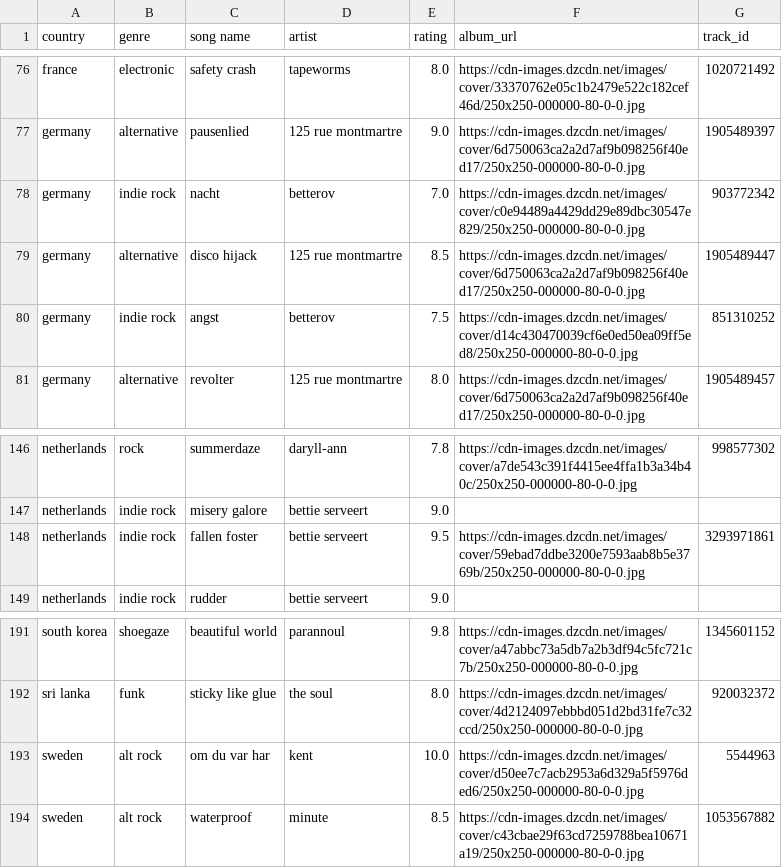
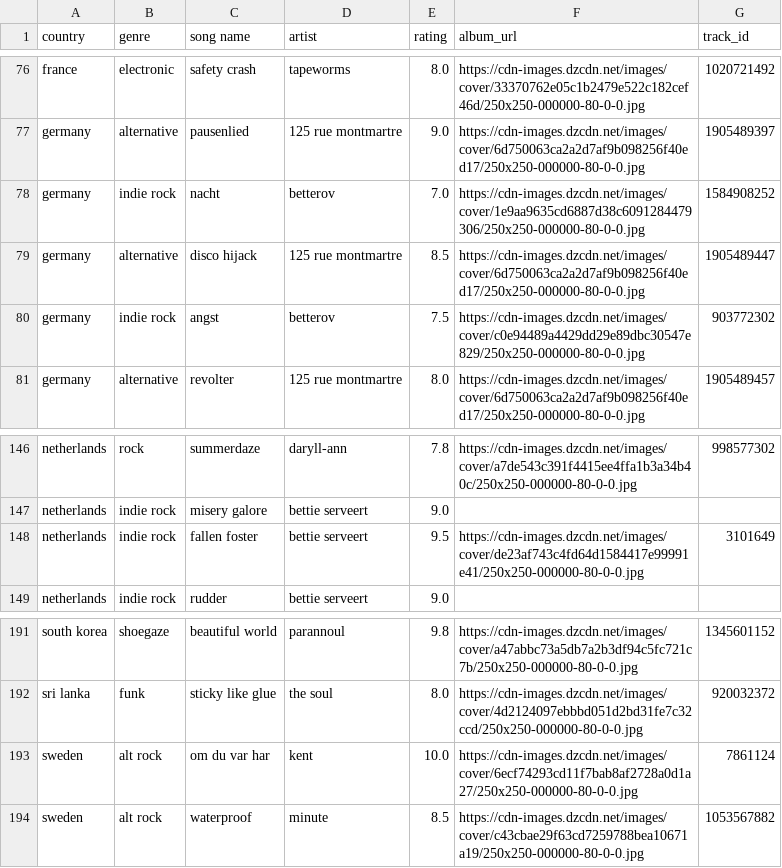
Before and after one commit to saladchalice/Alt-Around-the-World, a CSV file: data/lnos2.csv, drawn as a sheet; only a part is shown, gaps mark what is left out.

```diff
--- a/data/lnos2.csv
+++ b/data/lnos2.csv
@@ -77,5 +77,5 @@ france,electronic,safety crash,tapeworms,8.0,https://cdn-images.dzcdn.net/images
 germany,alternative,pausenlied,125 rue montmartre,9.0,https://cdn-images.dzcdn.net/images/cover/6d750063ca2a2d7af9b098256f40ed17/250x250-000000-80-0-0.jpg,1905489397
-germany,indie rock,nacht,betterov,7.0,https://cdn-images.dzcdn.net/images/cover/c0e94489a4429dd29e89dbc30547e829/250x250-000000-80-0-0.jpg,903772342
+germany,indie rock,nacht,betterov,7.0,https://cdn-images.dzcdn.net/images/cover/1e9aa9635cd6887d38c6091284479306/250x250-000000-80-0-0.jpg,1584908252
 germany,alternative,disco hijack,125 rue montmartre,8.5,https://cdn-images.dzcdn.net/images/cover/6d750063ca2a2d7af9b098256f40ed17/250x250-000000-80-0-0.jpg,1905489447
-germany,indie rock,angst,betterov,7.5,https://cdn-images.dzcdn.net/images/cover/d14c430470039cf6e0ed50ea09ff5ed8/250x250-000000-80-0-0.jpg,851310252
+germany,indie rock,angst,betterov,7.5,https://cdn-images.dzcdn.net/images/cover/c0e94489a4429dd29e89dbc30547e829/250x250-000000-80-0-0.jpg,903772302
 germany,alternative,revolter,125 rue montmartre,8.0,https://cdn-images.dzcdn.net/images/cover/6d750063ca2a2d7af9b098256f40ed17/250x250-000000-80-0-0.jpg,1905489457
@@ -147,3 +147,3 @@ netherlands,rock,summerdaze,daryll-ann,7.8,https://cdn-images.dzcdn.net/images/c
 netherlands,indie rock,misery galore,bettie serveert,9.0,,
-netherlands,indie rock,fallen foster,bettie serveert,9.5,https://cdn-images.dzcdn.net/images/cover/59ebad7ddbe3200e7593aab8b5e3769b/250x250-000000-80-0-0.jpg,3293971861
+netherlands,indie rock,fallen foster,bettie serveert,9.5,https://cdn-images.dzcdn.net/images/cover/de23af743c4fd64d1584417e99991e41/250x250-000000-80-0-0.jpg,3101649
 netherlands,indie rock,rudder,bettie serveert,9.0,,
@@ -192,3 +192,3 @@ south korea,shoegaze,beautiful world,parannoul,9.8,https://cdn-images.dzcdn.net/
 sri lanka,funk,sticky like glue,the soul,8.0,https://cdn-images.dzcdn.net/images/cover/4d2124097ebbbd051d2bd31fe7c32ccd/250x250-000000-80-0-0.jpg,920032372
-sweden,alt rock,om du var har,kent,10.0,https://cdn-images.dzcdn.net/images/cover/d50ee7c7acb2953a6d329a5f5976ded6/250x250-000000-80-0-0.jpg,5544963
+sweden,alt rock,om du var har,kent,10.0,https://cdn-images.dzcdn.net/images/cover/6ecf74293cd11f7bab8af2728a0d1a27/250x250-000000-80-0-0.jpg,7861124
 sweden,alt rock,waterproof,minute,8.5,https://cdn-images.dzcdn.net/images/cover/c43cbae29f63cd7259788bea10671a19/250x250-000000-80-0-0.jpg,1053567882
```
Also changed, not shown: 1 other file.
